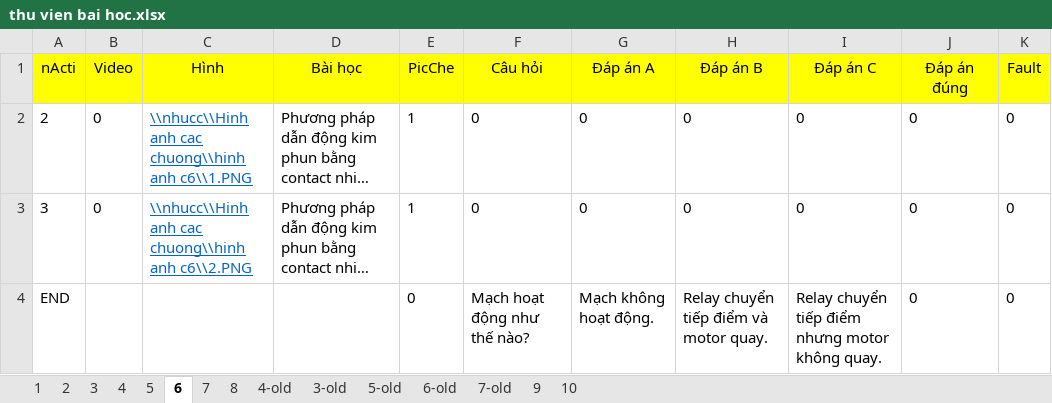
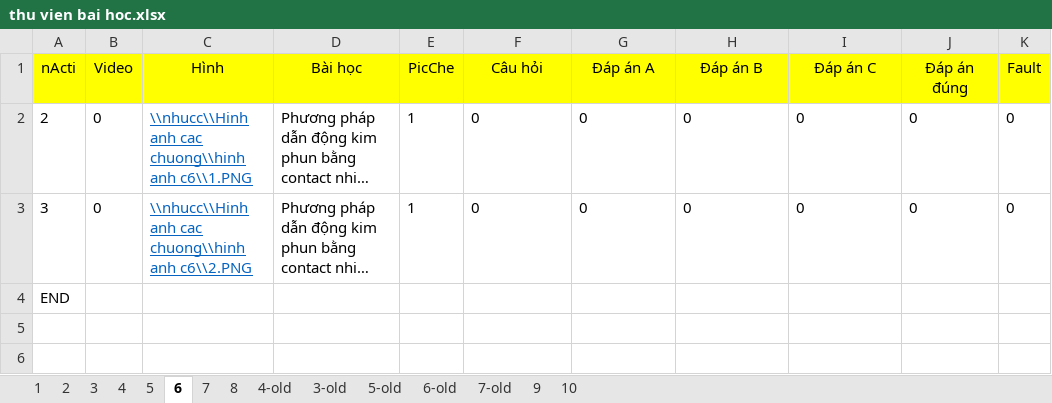
Before and after one commit to Rangquakhucnay/Do_AN, an Excel workbook: TruaNgay18New1/student_add bai hoc/HoanThanhDangNhap/bin/Debug/nhucc/Du lieu cau hoi/thu vien bai hoc.xlsx, sheet 6, drawn as a sheet; long unchanged cells end in …; values as stored, in another font and other column widths than the file's, no borders; the diff names each change by its address in the sheet, - before the commit and + after, or states it on an @@ line.

```diff
--- a/TruaNgay18New1/student_add bai hoc/HoanThanhDangNhap/bin/Debug/nhucc/Du lieu cau hoi/thu vien bai hoc.xlsx (sheet 6)
+++ b/TruaNgay18New1/student_add bai hoc/HoanThanhDangNhap/bin/Debug/nhucc/Du lieu cau hoi/thu vien bai hoc.xlsx (sheet 6)
-E4 (PicChe): 0
+E4 (PicChe): (empty)
-F4 (Câu hỏi): Mạch hoạt động như thế nào?
+F4 (Câu hỏi): (empty)
-G4 (Đáp án A): Mạch không hoạt động.
+G4 (Đáp án A): (empty)
-H4 (Đáp án B): Relay chuyển tiếp điểm và motor quay.
+H4 (Đáp án B): (empty)
-I4 (Đáp án C): Relay chuyển tiếp điểm nhưng motor không quay.
+I4 (Đáp án C): (empty)
-J4 (Đáp án đúng): 0
+J4 (Đáp án đúng): (empty)
-K4 (Fault): 0
+K4 (Fault): (empty)
```
Also changed, not shown: sheet 8, sheet 7, sheet 2, sheet 3, sheet 1, 27 other files.
